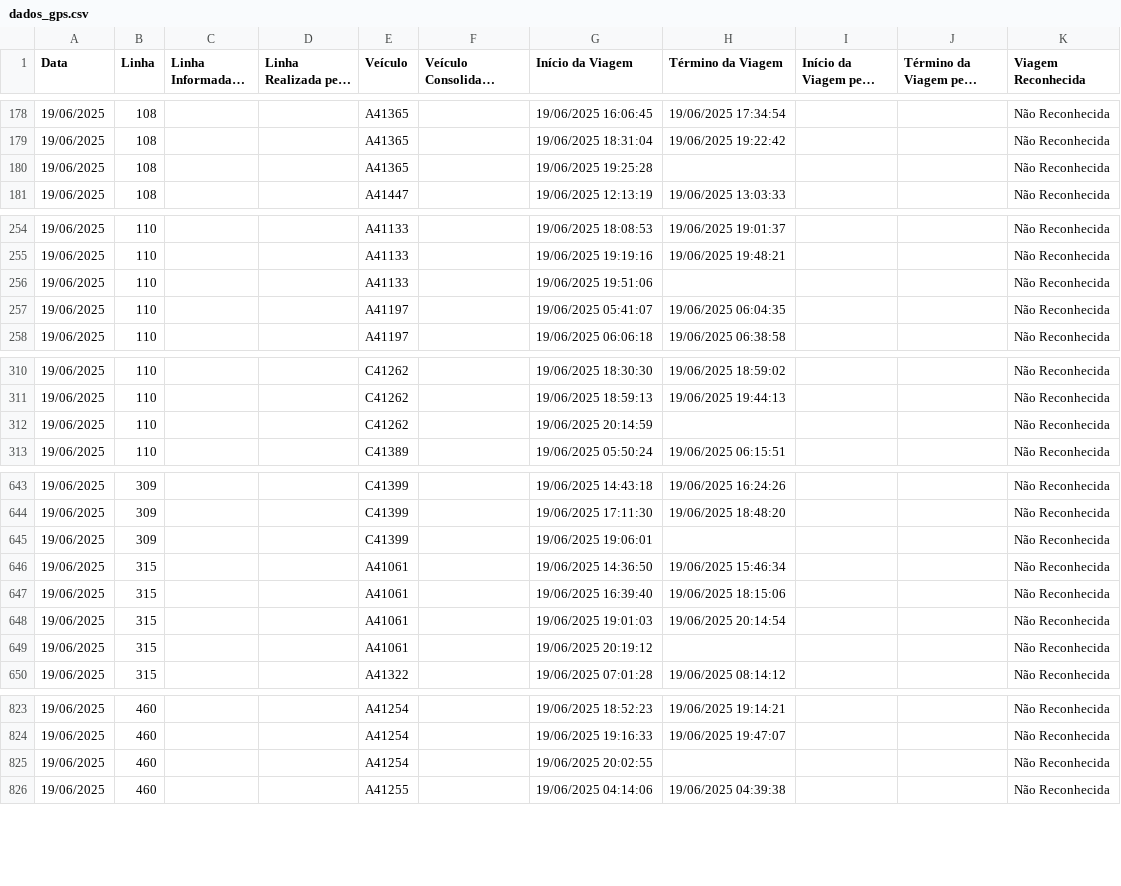
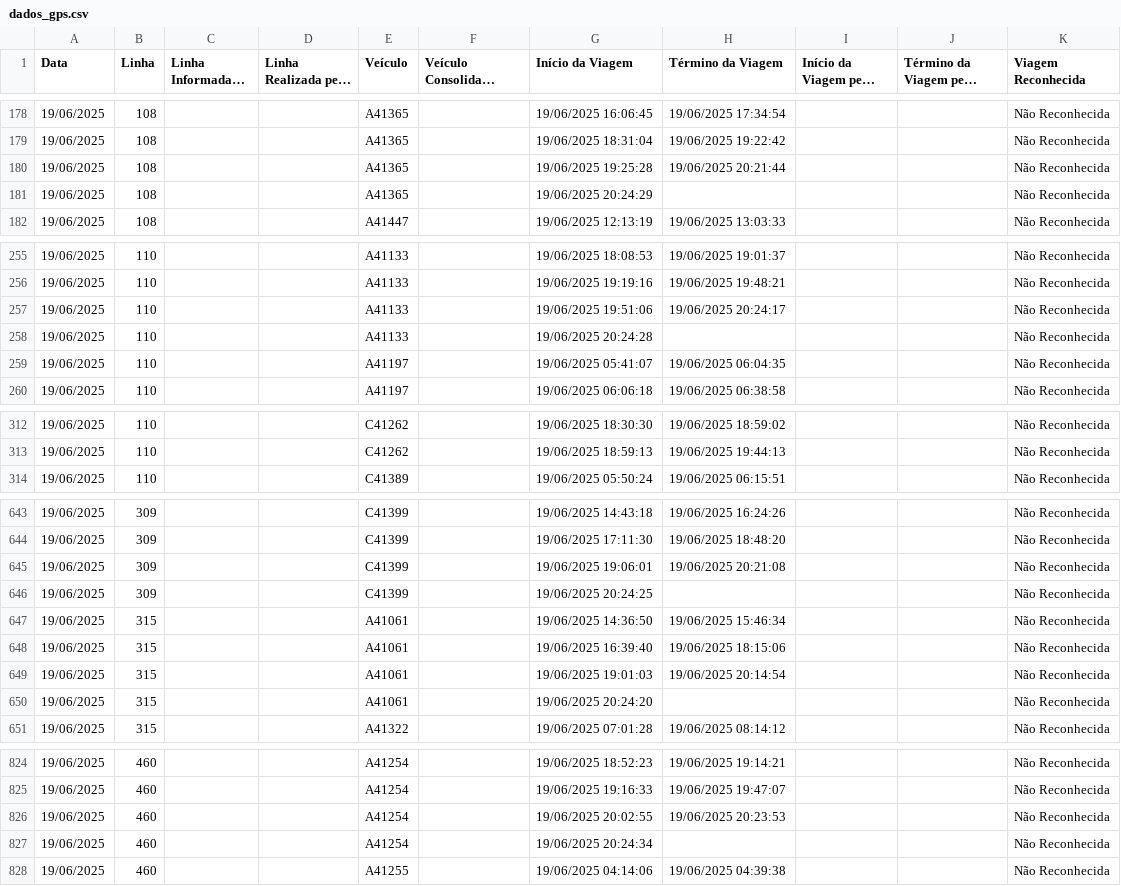
Before and after one commit to schuabi/painel_gps, a CSV file: dados/dados_gps.csv, drawn as a sheet; only a part is shown, gaps mark what is left out; long unchanged cells end in …; the diff covers the shown part only.

Commit message:
atualiza├º├úo dados gps

```diff
--- a/dados/dados_gps.csv
+++ b/dados/dados_gps.csv
@@ -179,3 +179,4 @@
 19/06/2025;108;;;A41365;;19/06/2025 18:31:04;19/06/2025 19:22:42;;;Não Reconhecida
-19/06/2025;108;;;A41365;;19/06/2025 19:25:28;;;;Não Reconhecida
+19/06/2025;108;;;A41365;;19/06/2025 19:25:28;19/06/2025 20:21:44;;;Não Reconhecida
+19/06/2025;108;;;A41365;;19/06/2025 20:24:29;;;;Não Reconhecida
 19/06/2025;108;;;A41447;;19/06/2025 12:13:19;19/06/2025 13:03:33;;;Não Reconhecida
@@ -255,3 +256,4 @@
 19/06/2025;110;;;A41133;;19/06/2025 19:19:16;19/06/2025 19:48:21;;;Não Reconhecida
-19/06/2025;110;;;A41133;;19/06/2025 19:51:06;;;;Não Reconhecida
+19/06/2025;110;;;A41133;;19/06/2025 19:51:06;19/06/2025 20:24:17;;;Não Reconhecida
+19/06/2025;110;;;A41133;;19/06/2025 20:24:28;;;;Não Reconhecida
 19/06/2025;110;;;A41197;;19/06/2025 05:41:07;19/06/2025 06:04:35;;;Não Reconhecida
@@ -311,3 +313,2 @@
 19/06/2025;110;;;C41262;;19/06/2025 18:59:13;19/06/2025 19:44:13;;;Não Reconhecida
-19/06/2025;110;;;C41262;;19/06/2025 20:14:59;;;;Não Reconhecida
 19/06/2025;110;;;C41389;;19/06/2025 05:50:24;19/06/2025 06:15:51;;;Não Reconhecida
@@ -644,3 +644,4 @@
 19/06/2025;309;;;C41399;;19/06/2025 17:11:30;19/06/2025 18:48:20;;;Não Reconhecida
-19/06/2025;309;;;C41399;;19/06/2025 19:06:01;;;;Não Reconhecida
+19/06/2025;309;;;C41399;;19/06/2025 19:06:01;19/06/2025 20:21:08;;;Não Reconhecida
+19/06/2025;309;;;C41399;;19/06/2025 20:24:25;;;;Não Reconhecida
 19/06/2025;315;;;A41061;;19/06/2025 14:36:50;19/06/2025 15:46:34;;;Não Reconhecida
@@ -648,3 +649,3 @@
 19/06/2025;315;;;A41061;;19/06/2025 19:01:03;19/06/2025 20:14:54;;;Não Reconhecida
-19/06/2025;315;;;A41061;;19/06/2025 20:19:12;;;;Não Reconhecida
+19/06/2025;315;;;A41061;;19/06/2025 20:24:20;;;;Não Reconhecida
 19/06/2025;315;;;A41322;;19/06/2025 07:01:28;19/06/2025 08:14:12;;;Não Reconhecida
@@ -824,3 +825,4 @@
 19/06/2025;460;;;A41254;;19/06/2025 19:16:33;19/06/2025 19:47:07;;;Não Reconhecida
-19/06/2025;460;;;A41254;;19/06/2025 20:02:55;;;;Não Reconhecida
+19/06/2025;460;;;A41254;;19/06/2025 20:02:55;19/06/2025 20:23:53;;;Não Reconhecida
+19/06/2025;460;;;A41254;;19/06/2025 20:24:34;;;;Não Reconhecida
 19/06/2025;460;;;A41255;;19/06/2025 04:14:06;19/06/2025 04:39:38;;;Não Reconhecida
```
Also changed, not shown: 1 added row, 3 removed rows and 19 edited cells elsewhere in this file.
